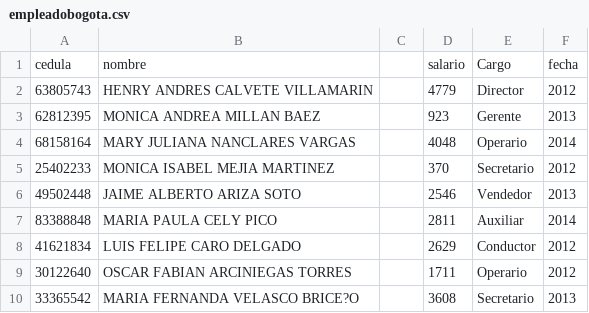
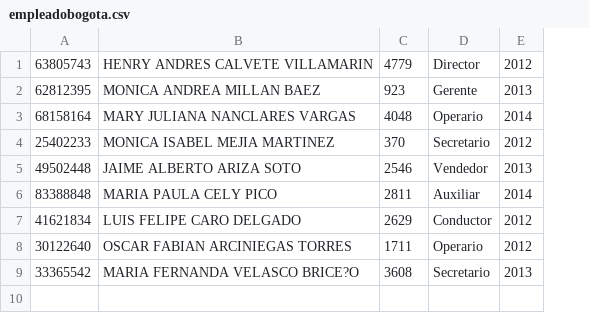
Before and after one commit to adiacla/bigdata, a CSV file: empleadobogota.csv, drawn as a sheet; removed rows and columns are numbered as before the commit, all else as after; the diff names each change by its address in the sheet, - before the commit and + after, or states it on an @@ line.

Commit message:
Update empleadobogota.csv

```diff
--- a/empleadobogota.csv
+++ b/empleadobogota.csv
-column C, empty
-row 1: cedula | nombre |  | salario | Cargo | fecha
```
